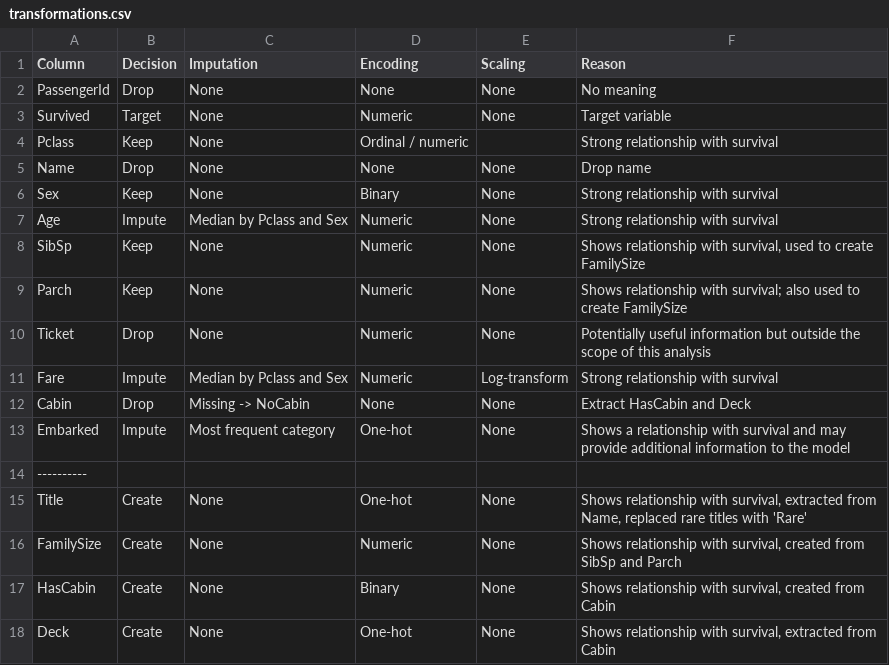
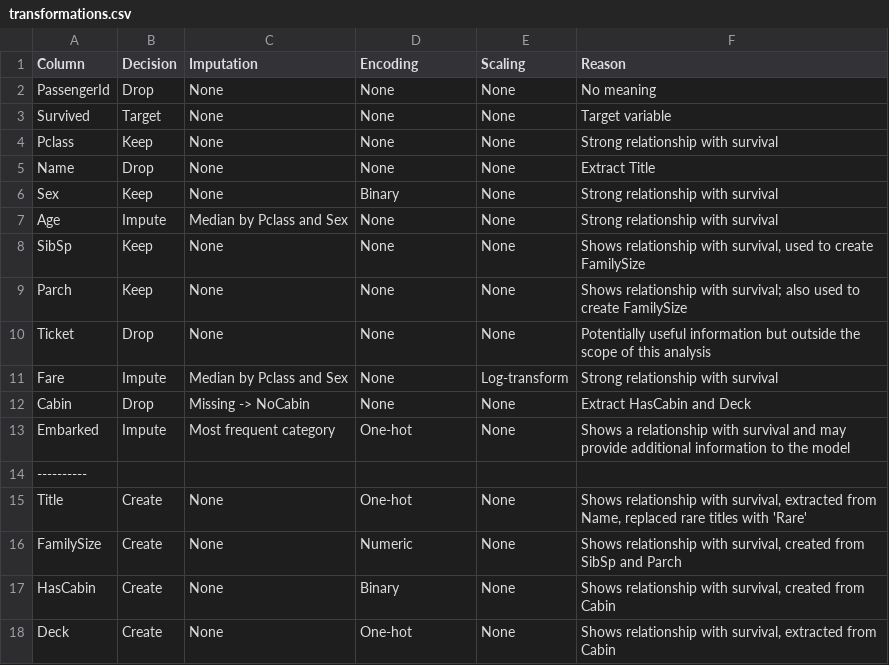
Before and after one commit to Solvro/ml-wakacyjne-wyzwanie-2026, a CSV file: 01_przetwarzanie_wizualizacja_danych/Solution/transformations.csv, drawn as a sheet.

Commit message:
feat(exercise 2): data processing

```diff
--- a/01_przetwarzanie_wizualizacja_danych/Solution/transformations.csv
+++ b/01_przetwarzanie_wizualizacja_danych/Solution/transformations.csv
@@ -2,11 +2,11 @@ Column,Decision,Imputation,Encoding,Scaling,Reason
 PassengerId,Drop,None,None,None,No meaning
-Survived,Target,None,Numeric,None,Target variable
-Pclass,Keep,None,Ordinal / numeric,,Strong relationship with survival
-Name,Drop,None,None,None,"Drop name"
+Survived,Target,None,None,None,Target variable
+Pclass,Keep,None,None,None,Strong relationship with survival
+Name,Drop,None,None,None,"Extract Title"
 Sex,Keep,None,Binary,None,Strong relationship with survival
-Age,Impute,Median by Pclass and Sex,Numeric,None,Strong relationship with survival
-SibSp,Keep,None,Numeric,None,"Shows relationship with survival, used to create FamilySize"
-Parch,Keep,None,Numeric,None,Shows relationship with survival; also used to create FamilySize
-Ticket,Drop,None,Numeric,None,Potentially useful information but outside the scope of this analysis
-Fare,Impute,Median by Pclass and Sex,Numeric,Log-transform,Strong relationship with survival
+Age,Impute,Median by Pclass and Sex,None,None,Strong relationship with survival
+SibSp,Keep,None,None,None,"Shows relationship with survival, used to create FamilySize"
+Parch,Keep,None,None,None,Shows relationship with survival; also used to create FamilySize
+Ticket,Drop,None,None,None,Potentially useful information but outside the scope of this analysis
+Fare,Impute,Median by Pclass and Sex,None,Log-transform,Strong relationship with survival
 Cabin,Drop,Missing -> NoCabin,None,None,"Extract HasCabin and Deck"
```
Also changed, not shown: 5 other files.
